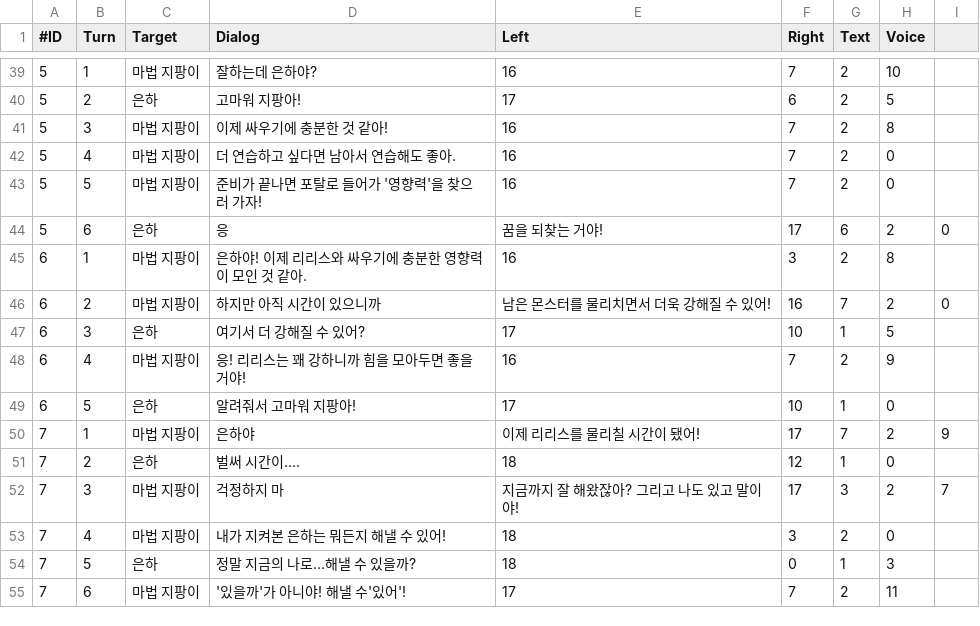
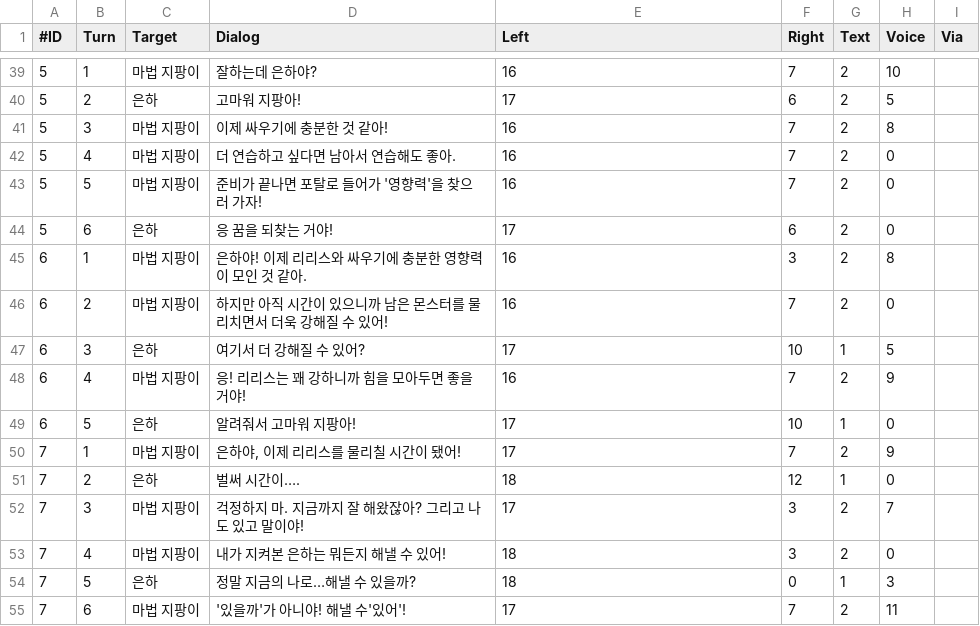
Before and after one commit to lalyns/MondayClass, a CSV file: 빌드/Source/Assets/Resources/00.System/01.Datas/00.CSVs/TextList.csv, drawn as a sheet; only a part is shown, gaps mark what is left out; the diff covers the shown part only.

```diff
--- a/빌드/Source/Assets/Resources/00.System/01.Datas/00.CSVs/TextList.csv
+++ b/빌드/Source/Assets/Resources/00.System/01.Datas/00.CSVs/TextList.csv
@@ -1 +1 @@
-#ID,Turn,Target,Dialog,Left,Right,Text,Voice
+#ID,Turn,Target,Dialog,Left,Right,Text,Voice,Via
@@ -44 +44 @@
-5,6,은하,응, 꿈을 되찾는 거야!,17,6,2,0
+5,6,은하,응 꿈을 되찾는 거야!,17,6,2,0,
@@ -46 +46 @@
-6,2,마법 지팡이,하지만 아직 시간이 있으니까, 남은 몬스터를 물리치면서 더욱 강해질 수 있어!,16,7,2,0
+6,2,마법 지팡이,하지만 아직 시간이 있으니까 남은 몬스터를 물리치면서 더욱 강해질 수 있어!,16,7,2,0,
@@ -50 +50 @@
-7,1,마법 지팡이,은하야, 이제 리리스를 물리칠 시간이 됐어!,17,7,2,9
+7,1,마법 지팡이,"은하야,  이제 리리스를 물리칠 시간이 됐어!",17,7,2,9,
@@ -52 +52 @@
-7,3,마법 지팡이,걱정하지 마, 지금까지 잘 해왔잖아? 그리고 나도 있고 말이야!,17,3,2,7
+7,3,마법 지팡이,걱정하지 마. 지금까지 잘 해왔잖아? 그리고 나도 있고 말이야!,17,3,2,7,
```
Also changed, not shown: 10 added rows and 53 edited cells elsewhere in this file, 4 other files.
